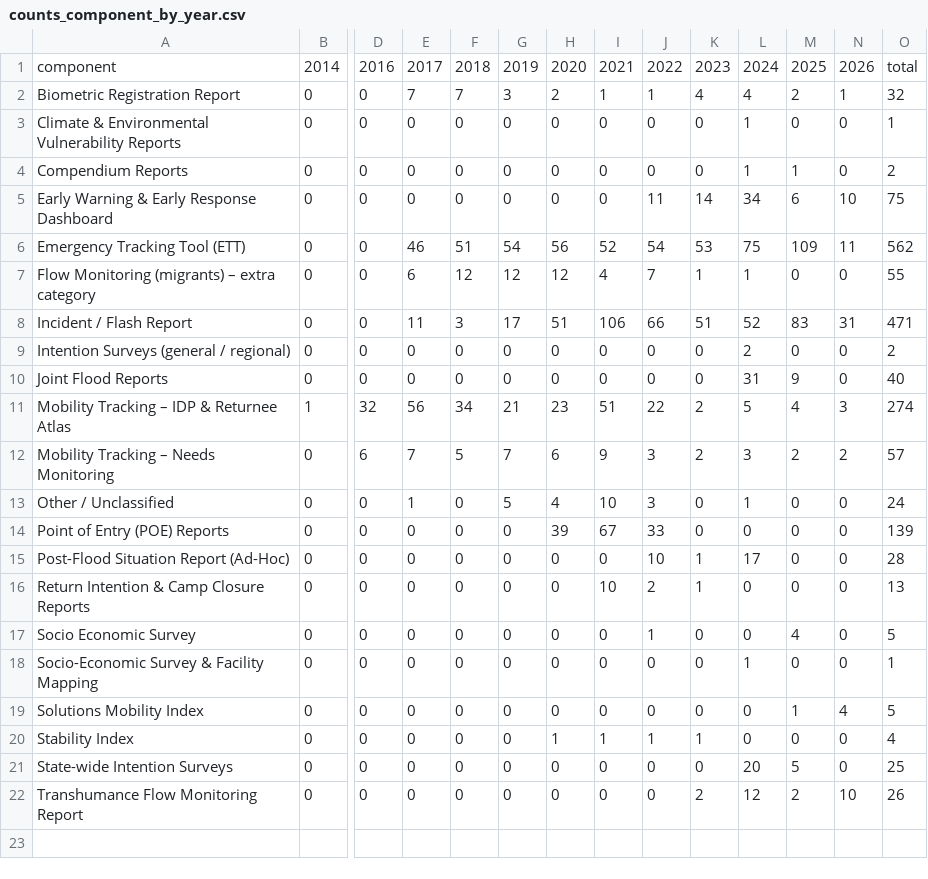
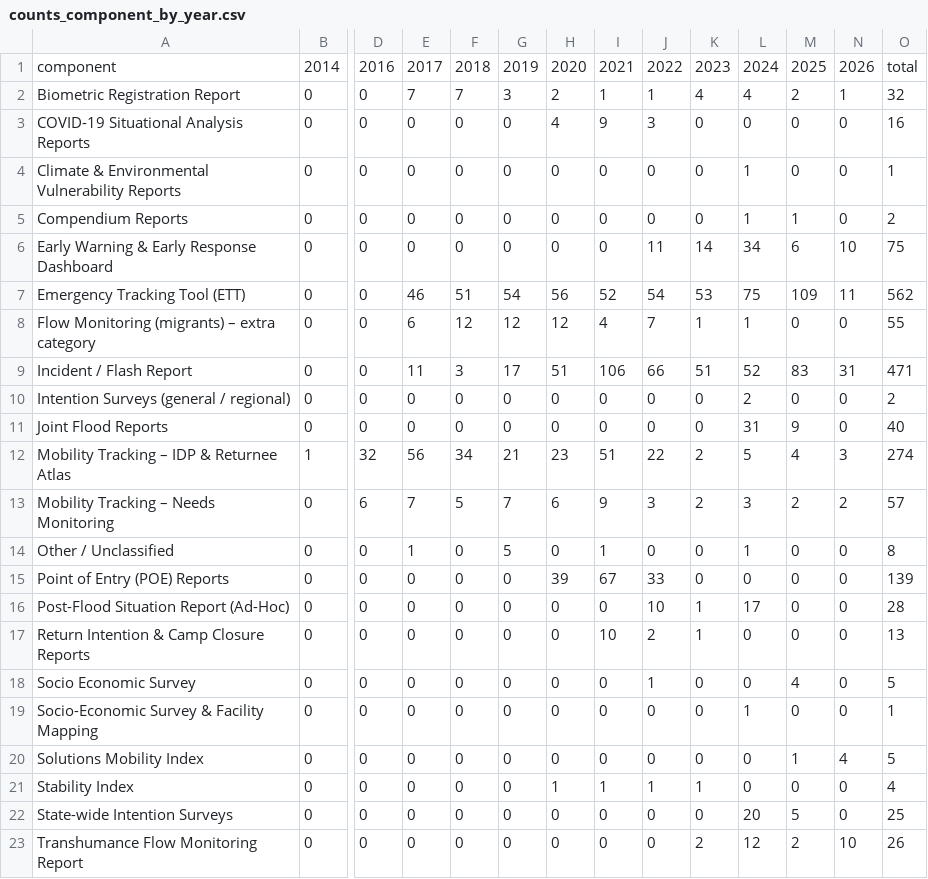
Before and after one commit to Pelumi-2025/dtm-nigeria-tracker, a CSV file: data/counts_component_by_year.csv, drawn as a sheet; only a part is shown, gaps mark what is left out; addresses are those after the commit; rows hold the shown columns only; the diff names each change by its address in the sheet, - before the commit and + after, or states it on an @@ line.

```diff
--- a/data/counts_component_by_year.csv
+++ b/data/counts_component_by_year.csv
+row 3: COVID-19 Situational Analysis Reports | 0 | 0 | 0 | 0 | 0 | 4 | 9 | 3 | 0 | 0 | 0 | 0 | 16
-H14: 4
+H14: 0
-I14: 10
+I14: 1
-J14: 3
+J14: 0
-O14: 24
+O14: 8
```
Also changed, not shown: data/reports.csv, 2 other files.
